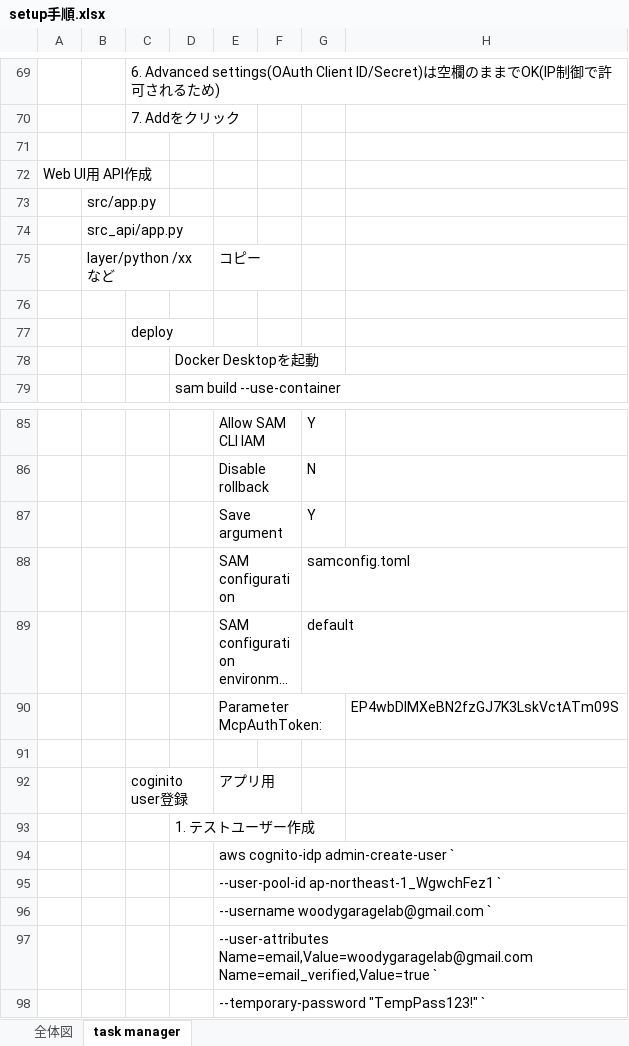
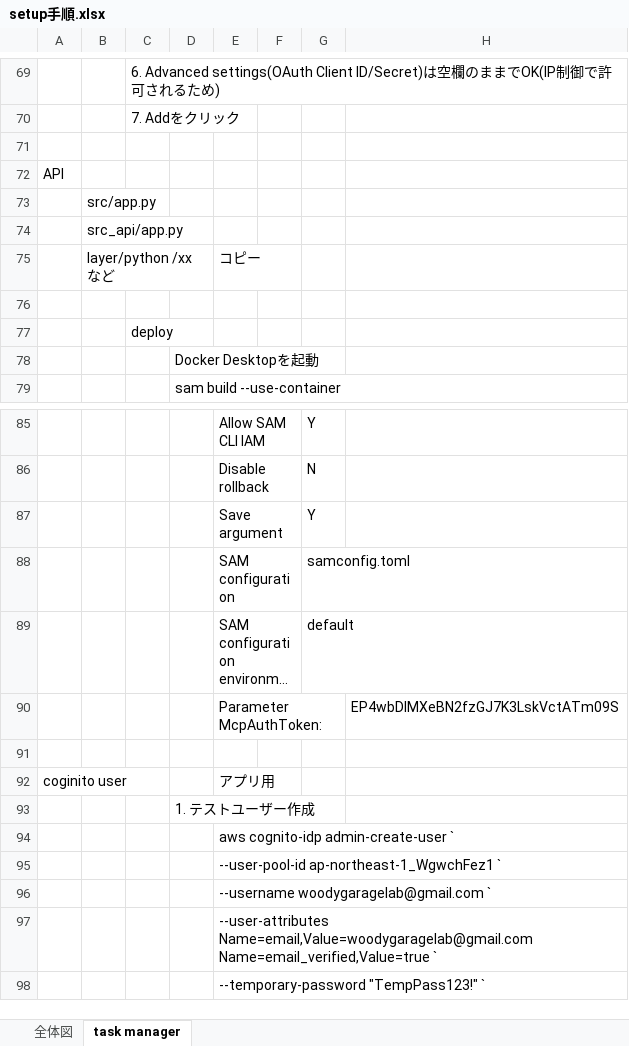
Before and after one commit to woodygaragelab/task-manager, an Excel workbook: setup手順.xlsx, sheet task manager, drawn as a sheet; only a part is shown, gaps mark what is left out; long unchanged cells end in …; values as stored, in another font and other column widths than the file's, no cell formats; charts and pictures not drawn; removed rows and columns are numbered as before the commit, all else as after; the diff names each change by its address in the sheet, - before the commit and + after, or states it on an @@ line.

```diff
--- a/setup手順.xlsx (sheet task manager)
+++ b/setup手順.xlsx (sheet task manager)
-A72: Web UI用 API作成
+A72: API
-row 92:  |  | coginito user登録 |  | アプリ用
+row 92: coginito user |  |  |  | アプリ用
```
Also changed, not shown: cell formats, 4 other files.
